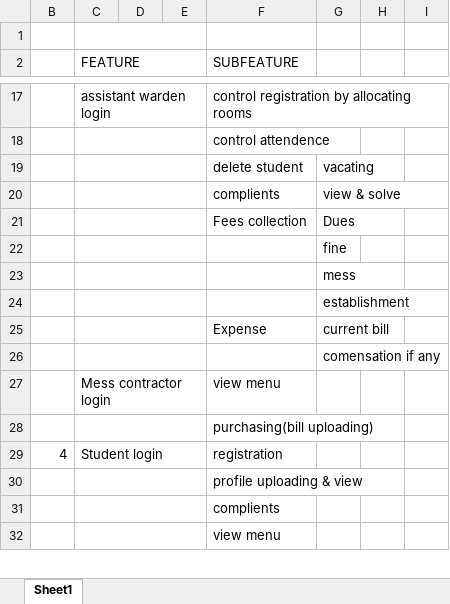
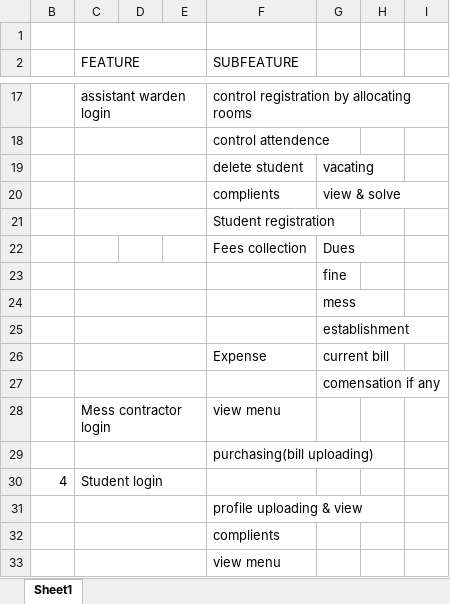
Before and after one commit to nibyamol96/main-project, an Excel workbook: user stories.xlsx, sheet Sheet1, drawn as a sheet; only a part is shown, gaps mark what is left out; values as stored, in another font and other column widths than the file's, no borders; removed rows and columns are numbered as before the commit, all else as after; the diff names each change by its address in the sheet, - before the commit and + after, or states it on an @@ line.

Commit message:
Add files via upload

```diff
--- a/user stories.xlsx (sheet Sheet1)
+++ b/user stories.xlsx (sheet Sheet1)
+row 21:  |  |  |  | Student registration
-C21:E21 merged
-F30 (SUBFEATURE): registration
+F30 (SUBFEATURE): (empty)
```
